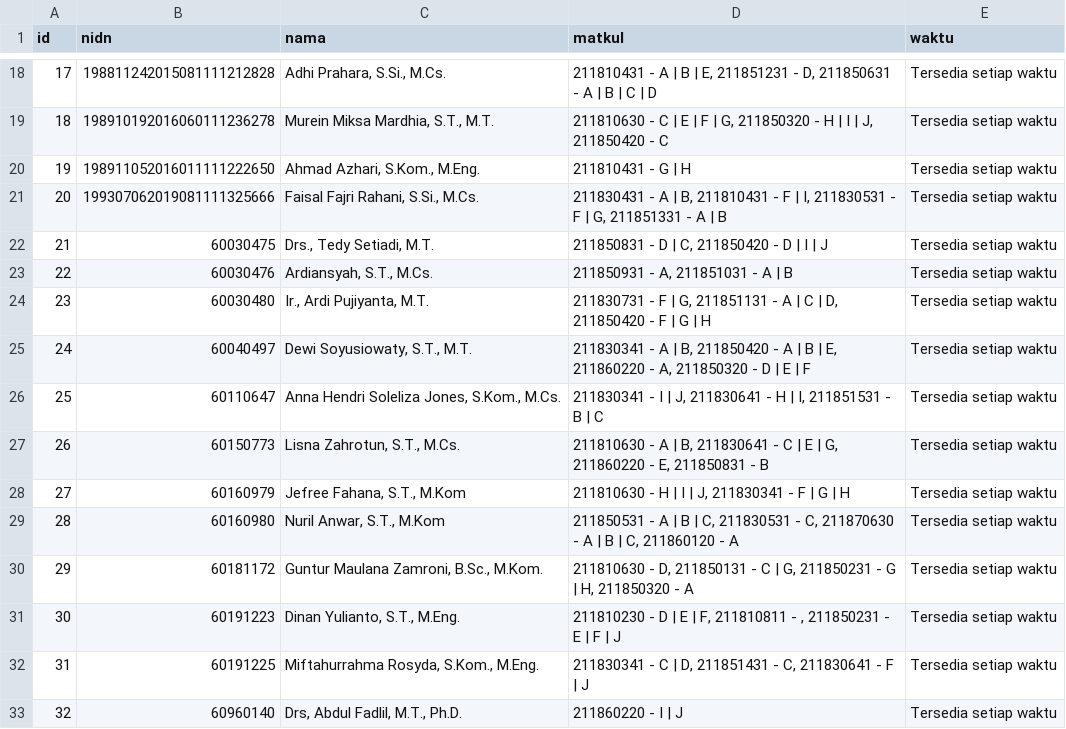
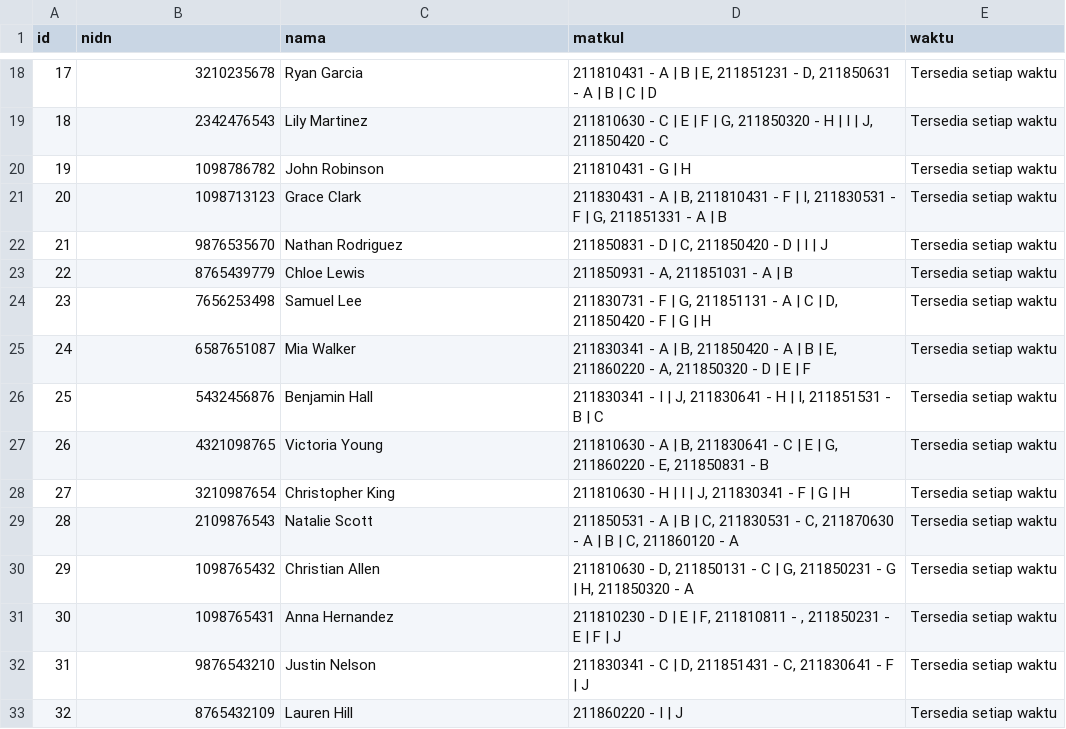
Before and after one commit to rizumiya/optimasi_jadwal, a CSV file: data dosen.csv, drawn as a sheet; only a part is shown, gaps mark what is left out; the diff covers the shown part only.

```diff
--- a/data dosen.csv
+++ b/data dosen.csv
@@ -18,16 +18,16 @@ id,nidn,nama,matkul,waktu
-17,198811242015081111212828,"Adhi Prahara, S.Si., M.Cs.","211810431 - A | B | E, 211851231 - D, 211850631 - A | B | C | D",Tersedia setiap waktu
-18,198910192016060111236278,"Murein Miksa Mardhia, S.T., M.T.","211810630 - C | E | F | G, 211850320 - H | I | J, 211850420 - C",Tersedia setiap waktu
-19,198911052016011111222650,"Ahmad Azhari, S.Kom., M.Eng.",211810431 - G | H,Tersedia setiap waktu
-20,199307062019081111325666,"Faisal Fajri Rahani, S.Si., M.Cs.","211830431 - A | B, 211810431 - F | I, 211830531 - F | G, 211851331 - A | B",Tersedia setiap waktu
-21,60030475,"Drs., Tedy Setiadi, M.T.","211850831 - D | C, 211850420 - D | I | J",Tersedia setiap waktu
-22,60030476,"Ardiansyah, S.T., M.Cs.","211850931 - A, 211851031 - A | B",Tersedia setiap waktu
-23,60030480,"Ir., Ardi Pujiyanta, M.T.","211830731 - F | G, 211851131 - A | C | D, 211850420 - F | G | H",Tersedia setiap waktu
-24,60040497,"Dewi Soyusiowaty, S.T., M.T.","211830341 - A | B, 211850420 - A | B | E, 211860220 - A, 211850320 - D | E | F",Tersedia setiap waktu
-25,60110647,"Anna Hendri Soleliza Jones, S.Kom., M.Cs.","211830341 - I | J, 211830641 - H | I, 211851531 - B | C",Tersedia setiap waktu
-26,60150773,"Lisna Zahrotun, S.T., M.Cs.","211810630 - A | B, 211830641 - C | E | G, 211860220 - E, 211850831 - B",Tersedia setiap waktu
-27,60160979,"Jefree Fahana, S.T., M.Kom","211810630 - H | I | J, 211830341 - F | G | H",Tersedia setiap waktu
-28,60160980,"Nuril Anwar, S.T., M.Kom","211850531 - A | B | C, 211830531 - C, 211870630 - A | B | C, 211860120 - A",Tersedia setiap waktu
-29,60181172,"Guntur Maulana Zamroni, B.Sc., M.Kom.","211810630 - D, 211850131 - C | G, 211850231 - G | H, 211850320 - A",Tersedia setiap waktu
-30,60191223,"Dinan Yulianto, S.T., M.Eng.","211810230 - D | E | F, 211810811 - , 211850231 - E | F | J",Tersedia setiap waktu
-31,60191225,"Miftahurrahma Rosyda, S.Kom., M.Eng.","211830341 - C | D, 211851431 - C, 211830641 - F | J",Tersedia setiap waktu
-32,60960140,"Drs, Abdul Fadlil, M.T., Ph.D.",211860220 - I | J,Tersedia setiap waktu
+17,3210235678,"Ryan Garcia","211810431 - A | B | E, 211851231 - D, 211850631 - A | B | C | D",Tersedia setiap waktu
+18,2342476543,"Lily Martinez","211810630 - C | E | F | G, 211850320 - H | I | J, 211850420 - C",Tersedia setiap waktu
+19,1098786782,"John Robinson",211810431 - G | H,Tersedia setiap waktu
+20,1098713123,"Grace Clark","211830431 - A | B, 211810431 - F | I, 211830531 - F | G, 211851331 - A | B",Tersedia setiap waktu
+21,9876535670,"Nathan Rodriguez","211850831 - D | C, 211850420 - D | I | J",Tersedia setiap waktu
+22,8765439779,"Chloe Lewis","211850931 - A, 211851031 - A | B",Tersedia setiap waktu
+23,7656253498,"Samuel Lee","211830731 - F | G, 211851131 - A | C | D, 211850420 - F | G | H",Tersedia setiap waktu
+24,6587651087,"Mia Walker","211830341 - A | B, 211850420 - A | B | E, 211860220 - A, 211850320 - D | E | F",Tersedia setiap waktu
+25,5432456876,"Benjamin Hall","211830341 - I | J, 211830641 - H | I, 211851531 - B | C",Tersedia setiap waktu
+26,4321098765,"Victoria Young","211810630 - A | B, 211830641 - C | E | G, 211860220 - E, 211850831 - B",Tersedia setiap waktu
+27,3210987654,"Christopher King","211810630 - H | I | J, 211830341 - F | G | H",Tersedia setiap waktu
+28,2109876543,"Natalie Scott","211850531 - A | B | C, 211830531 - C, 211870630 - A | B | C, 211860120 - A",Tersedia setiap waktu
+29,1098765432,"Christian Allen","211810630 - D, 211850131 - C | G, 211850231 - G | H, 211850320 - A",Tersedia setiap waktu
+30,1098765431,"Anna Hernandez","211810230 - D | E | F, 211810811 - , 211850231 - E | F | J",Tersedia setiap waktu
+31,9876543210,"Justin Nelson","211830341 - C | D, 211851431 - C, 211830641 - F | J",Tersedia setiap waktu
+32,8765432109,"Lauren Hill",211860220 - I | J,Tersedia setiap waktu
```
Also changed, not shown: 37 edited cells elsewhere in this file, 1 other file.
